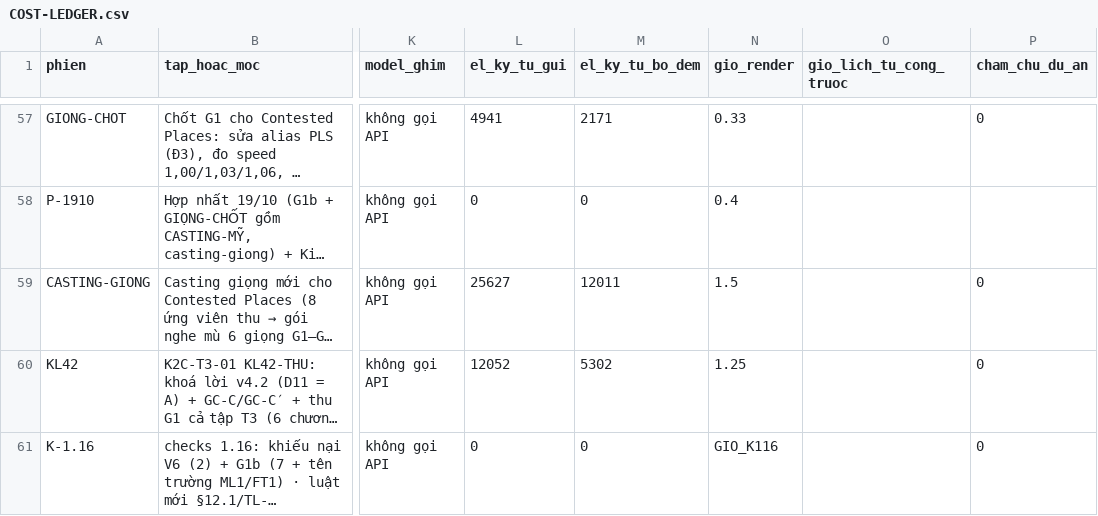
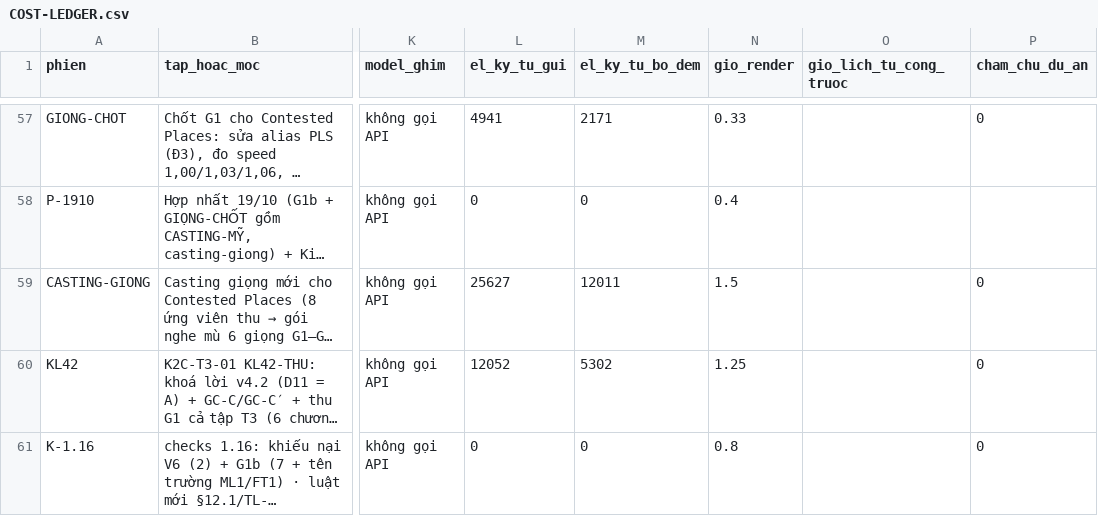
Before and after one commit to HungQuach301/cine-lab, a CSV file: COST-LEDGER.csv, drawn as a sheet; only a part is shown, gaps mark what is left out; long unchanged cells end in …; the diff names each change by its address in the sheet, - before the commit and + after, or states it on an @@ line.

```diff
--- a/COST-LEDGER.csv
+++ b/COST-LEDGER.csv
-N61 (gio_render): GIO_K116
+N61 (gio_render): 0.8
```
Also changed, not shown: 9 other files.
